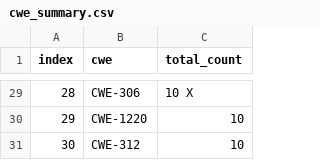
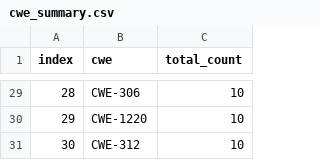
Before and after one commit to TrustDSAI/nvd-vulnerabilities-extraction-and-dataset, a CSV file: tables/data_analysis/cwe_analysis/cwe_summary.csv, drawn as a sheet; only a part is shown, gaps mark what is left out; the diff covers the shown part only.

```diff
--- a/tables/data_analysis/cwe_analysis/cwe_summary.csv
+++ b/tables/data_analysis/cwe_analysis/cwe_summary.csv
@@ -29,2 +29,2 @@ index,cwe,total_count
-28,CWE-306,10 X
+28,CWE-306,10
 29,CWE-1220,10
```
Also changed, not shown: 27 edited cells elsewhere in this file, 16 other files.
